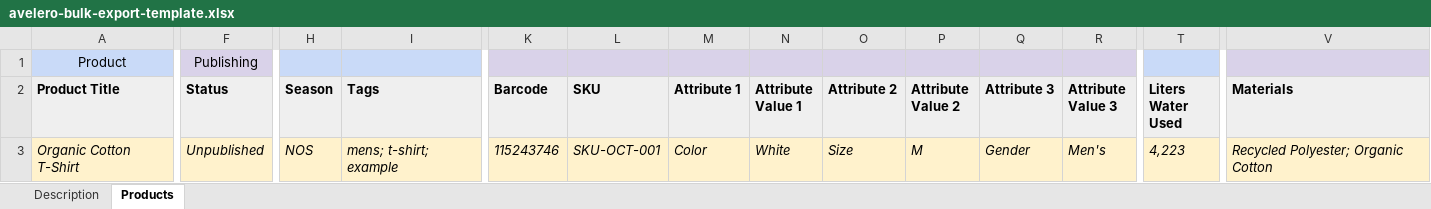
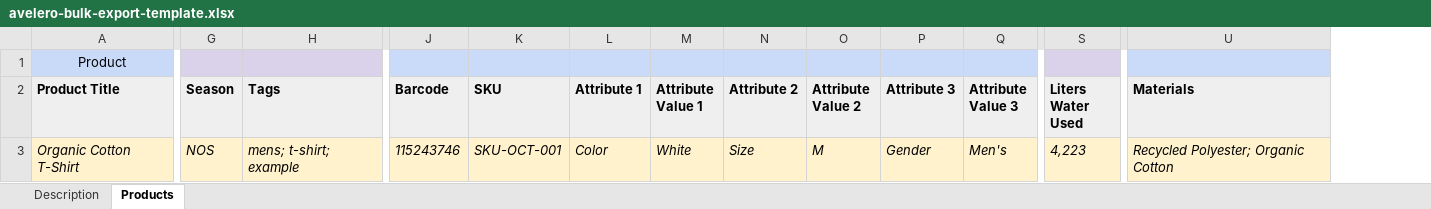
Before and after one commit to Avelero/avelero, an Excel workbook: apps/api/public/templates/avelero-bulk-export-template.xlsx, sheet Products, drawn as a sheet; only a part is shown, gaps mark what is left out; values as stored, in another font and other column widths than the file's, no borders; removed rows and columns are numbered as before the commit, all else as after; the diff covers the shown part only; the diff names each change by its address in the sheet, - before the commit and + after, or states it on an @@ line.

```diff
--- a/apps/api/public/templates/avelero-bulk-export-template.xlsx (sheet Products)
+++ b/apps/api/public/templates/avelero-bulk-export-template.xlsx (sheet Products)
-column F (Status), row 1: Publishing; row 3: Unpublished
-G1:H1 fill: none
+G1:H1 fill: #DAD2EA
-J1:Q1 fill: none
+J1:Q1 fill: #C9DBF9
-S1 fill: none
+S1 fill: #DAD2EA
-U1 fill: none
+U1 fill: #C9DBF9
```
Also changed, not shown: cell formats elsewhere in this sheet, sheet Description, apps/api/public/templates/avelero-bulk-import-template.xlsx, apps/app/public/templates/avelero-bulk-import-template.xlsx, 56 other files.
